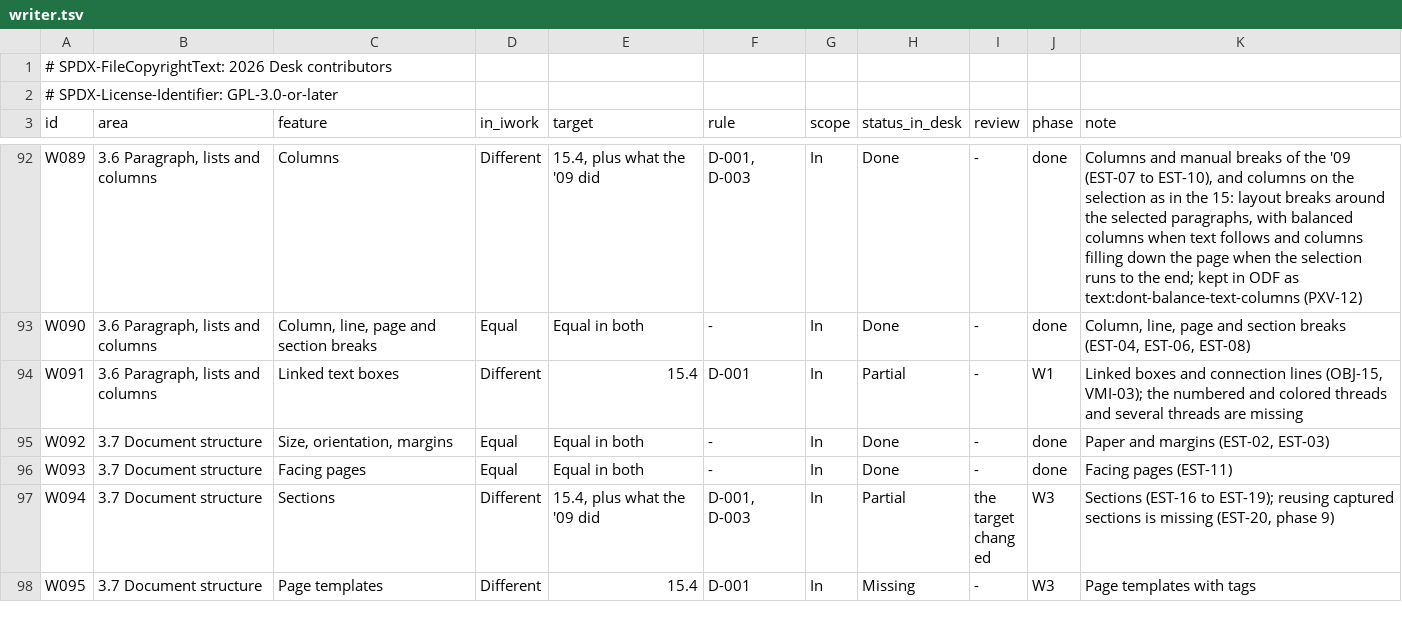
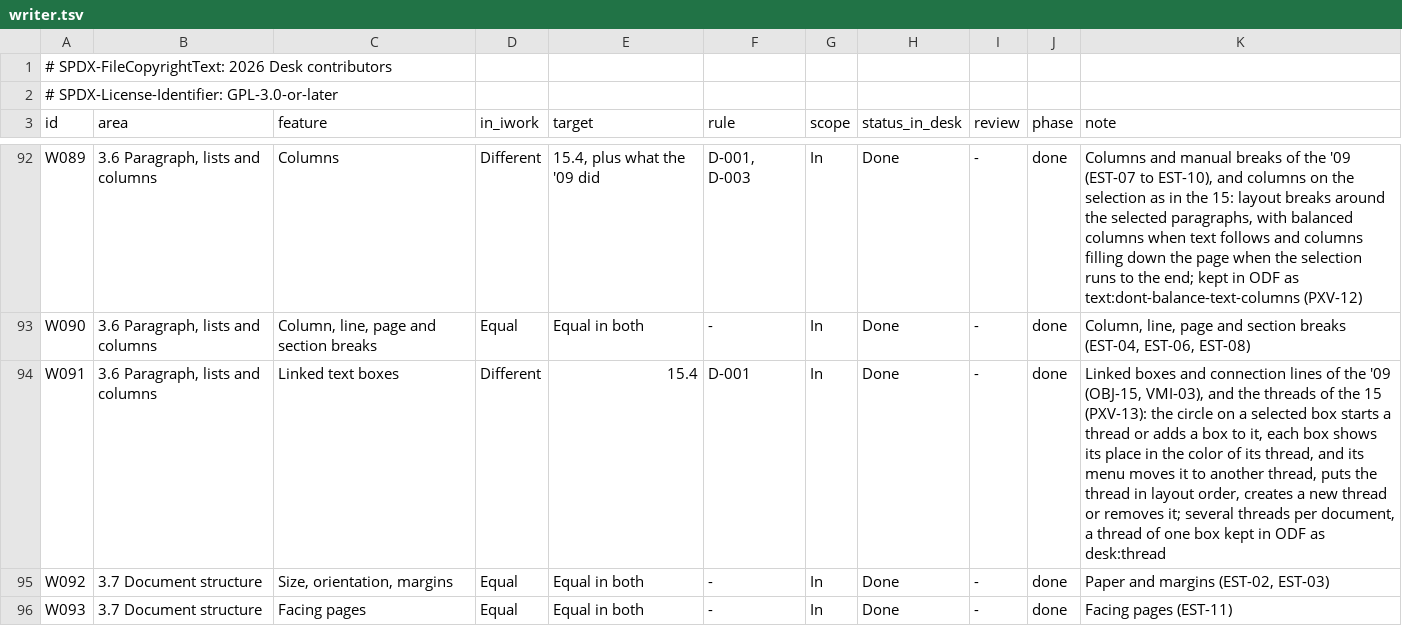
Before and after one commit to brahm/desk, a TSV file: corpus/inventory/writer.tsv, drawn as a sheet; only a part is shown, gaps mark what is left out; the shorter side is filled out with more unchanged rows.

```diff
--- a/corpus/inventory/writer.tsv
+++ b/corpus/inventory/writer.tsv
@@ -93,3 +93,3 @@ W089	3.6 Paragraph, lists and columns	Columns	Different	15.4, plus what the '09
 W090	3.6 Paragraph, lists and columns	Column, line, page and section breaks	Equal	Equal in both	-	In	Done	-	done	Column, line, page and section breaks (EST-04, EST-06, EST-08)
-W091	3.6 Paragraph, lists and columns	Linked text boxes	Different	15.4	D-001	In	Partial	-	W1	Linked boxes and connection lines (OBJ-15, VMI-03); the numbered and colored threads and several threads are missing
+W091	3.6 Paragraph, lists and columns	Linked text boxes	Different	15.4	D-001	In	Done	-	done	Linked boxes and connection lines of the '09 (OBJ-15, VMI-03), and the threads of the 15 (PXV-13): the circle on a selected box starts a thread or adds a box to it, each box shows its place in the color of its thread, and its menu moves it to another thread, puts the thread in layout order, creates a new thread or removes it; several threads per document, a thread of one box kept in ODF as desk:thread
 W092	3.7 Document structure	Size, orientation, margins	Equal	Equal in both	-	In	Done	-	done	Paper and margins (EST-02, EST-03)
```
Also changed, not shown: corpus/inventory/translations.tsv, docs/dashboard/changes.tsv, 5 other files.
